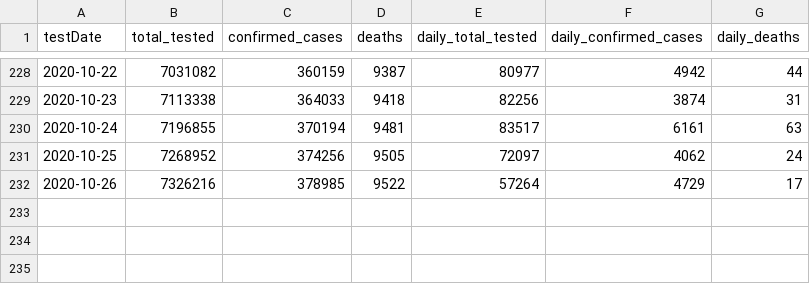
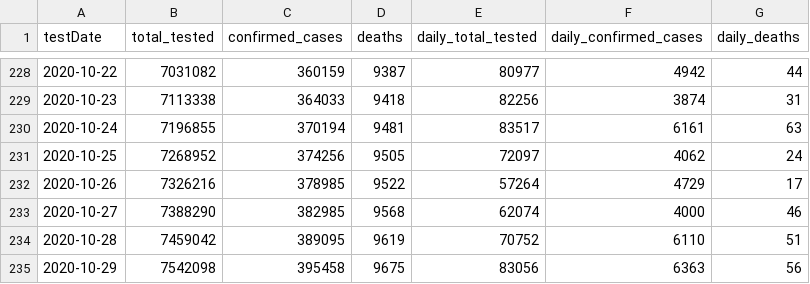
Before and after one commit to cbgoodman/il-covid19, a CSV file: il-covid.csv, drawn as a sheet; only a part is shown, gaps mark what is left out; the diff names each change by its address in the sheet, - before the commit and + after, or states it on an @@ line.

```diff
--- a/il-covid.csv
+++ b/il-covid.csv
+row 233: 2020-10-27 | 7388290 | 382985 | 9568 | 62074 | 4000 | 46
+row 234: 2020-10-28 | 7459042 | 389095 | 9619 | 70752 | 6110 | 51
+row 235: 2020-10-29 | 7542098 | 395458 | 9675 | 83056 | 6363 | 56
```
Also changed, not shown: 10 other files.
